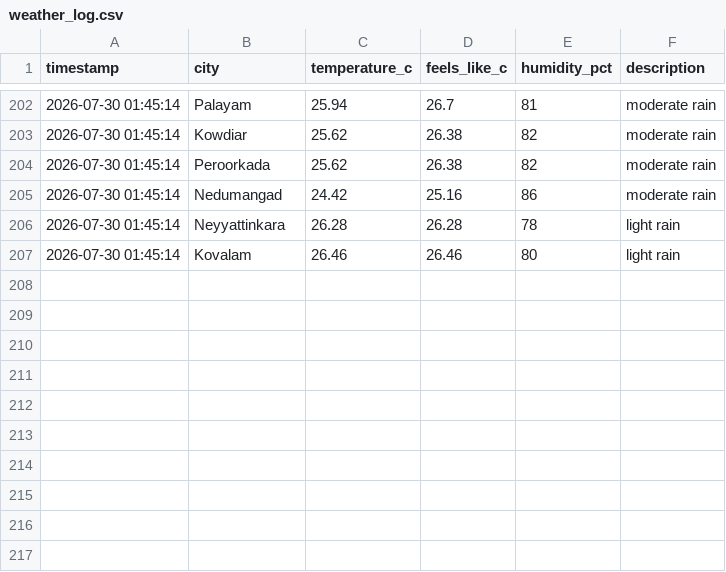
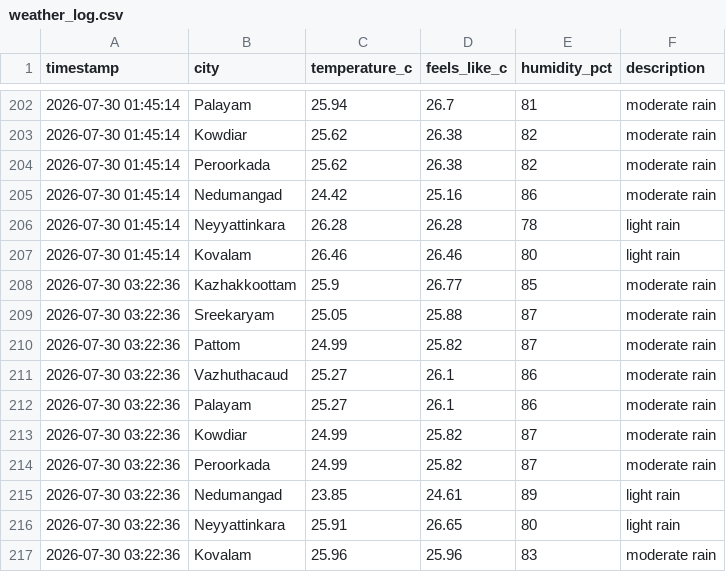
Before and after one commit to aravindrs27/weather-tracker, a CSV file: weather_log.csv, drawn as a sheet; only a part is shown, gaps mark what is left out; the diff names each change by its address in the sheet, - before the commit and + after, or states it on an @@ line.

Commit message:
Update weather log and chart

```diff
--- a/weather_log.csv
+++ b/weather_log.csv
+row 208: 2026-07-30 03:22:36 | Kazhakkoottam | 25.9 | 26.77 | 85 | moderate rain
+row 209: 2026-07-30 03:22:36 | Sreekaryam | 25.05 | 25.88 | 87 | moderate rain
+row 210: 2026-07-30 03:22:36 | Pattom | 24.99 | 25.82 | 87 | moderate rain
+row 211: 2026-07-30 03:22:36 | Vazhuthacaud | 25.27 | 26.1 | 86 | moderate rain
+row 212: 2026-07-30 03:22:36 | Palayam | 25.27 | 26.1 | 86 | moderate rain
+row 213: 2026-07-30 03:22:36 | Kowdiar | 24.99 | 25.82 | 87 | moderate rain
+row 214: 2026-07-30 03:22:36 | Peroorkada | 24.99 | 25.82 | 87 | moderate rain
+row 215: 2026-07-30 03:22:36 | Nedumangad | 23.85 | 24.61 | 89 | light rain
+row 216: 2026-07-30 03:22:36 | Neyyattinkara | 25.91 | 26.65 | 80 | light rain
+row 217: 2026-07-30 03:22:36 | Kovalam | 25.96 | 25.96 | 83 | moderate rain
```
Also changed, not shown: 1 other file.
